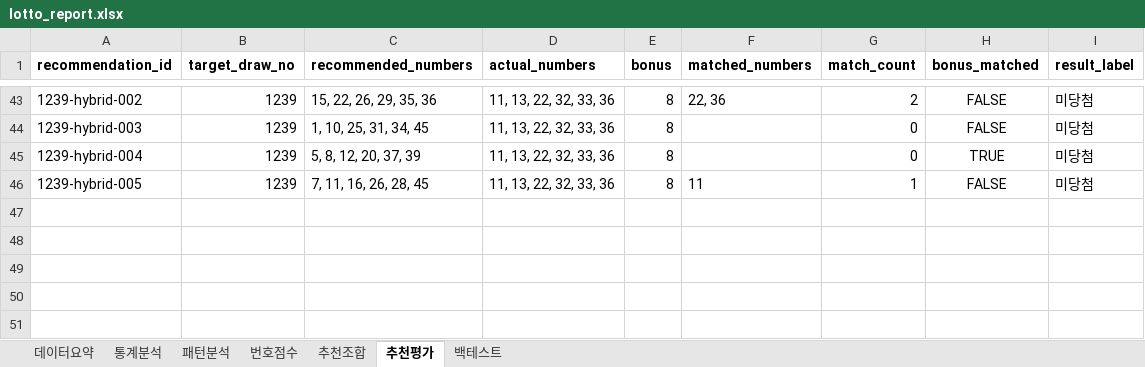
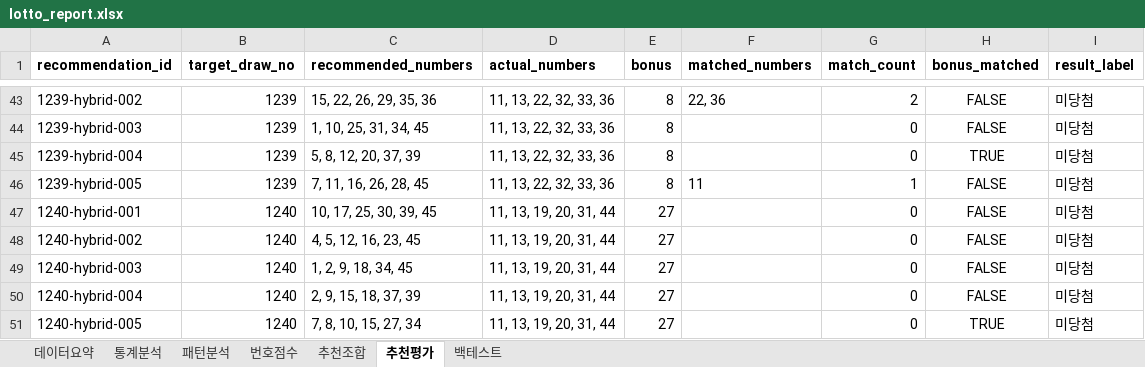
Before and after one commit to chltjtn-create/lotto-analyzer, an Excel workbook: lotto_report.xlsx, sheet 추천평가, drawn as a sheet; only a part is shown, gaps mark what is left out; values as stored, in another font and other column widths than the file's, no borders; the diff names each change by its address in the sheet, - before the commit and + after, or states it on an @@ line.

```diff
--- a/lotto_report.xlsx (sheet 추천평가)
+++ b/lotto_report.xlsx (sheet 추천평가)
+row 47: 1240-hybrid-001 | 1240 | 10, 17, 25, 30, 39, 45 | 11, 13, 19, 20, 31, 44 | 27 |  | 0 | FALSE | 미당첨
+row 48: 1240-hybrid-002 | 1240 | 4, 5, 12, 16, 23, 45 | 11, 13, 19, 20, 31, 44 | 27 |  | 0 | FALSE | 미당첨
+row 49: 1240-hybrid-003 | 1240 | 1, 2, 9, 18, 34, 45 | 11, 13, 19, 20, 31, 44 | 27 |  | 0 | FALSE | 미당첨
+row 50: 1240-hybrid-004 | 1240 | 2, 9, 15, 18, 37, 39 | 11, 13, 19, 20, 31, 44 | 27 |  | 0 | FALSE | 미당첨
+row 51: 1240-hybrid-005 | 1240 | 7, 8, 10, 15, 27, 34 | 11, 13, 19, 20, 31, 44 | 27 |  | 0 | TRUE | 미당첨
```
Also changed, not shown: sheet 번호점수, sheet 통계분석, sheet 추천조합, sheet 패턴분석, sheet 데이터요약, 7 other files.
